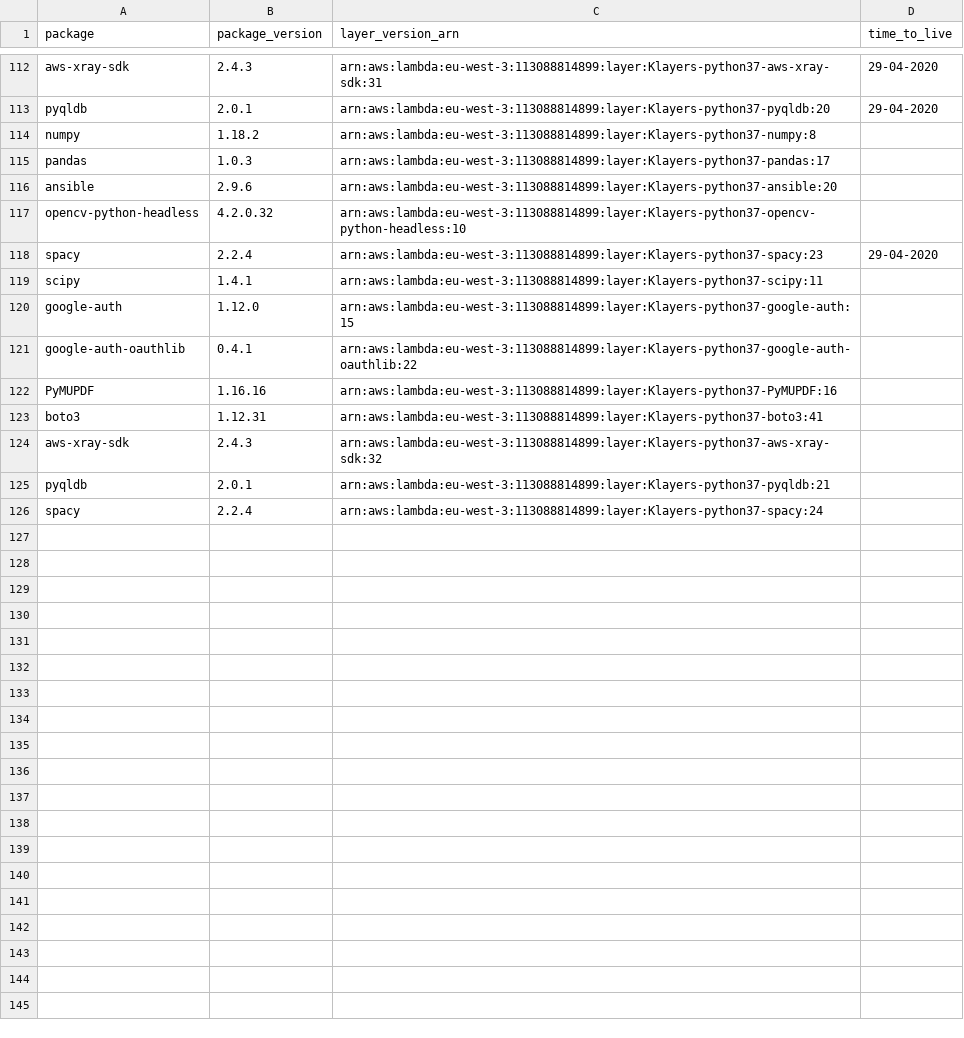
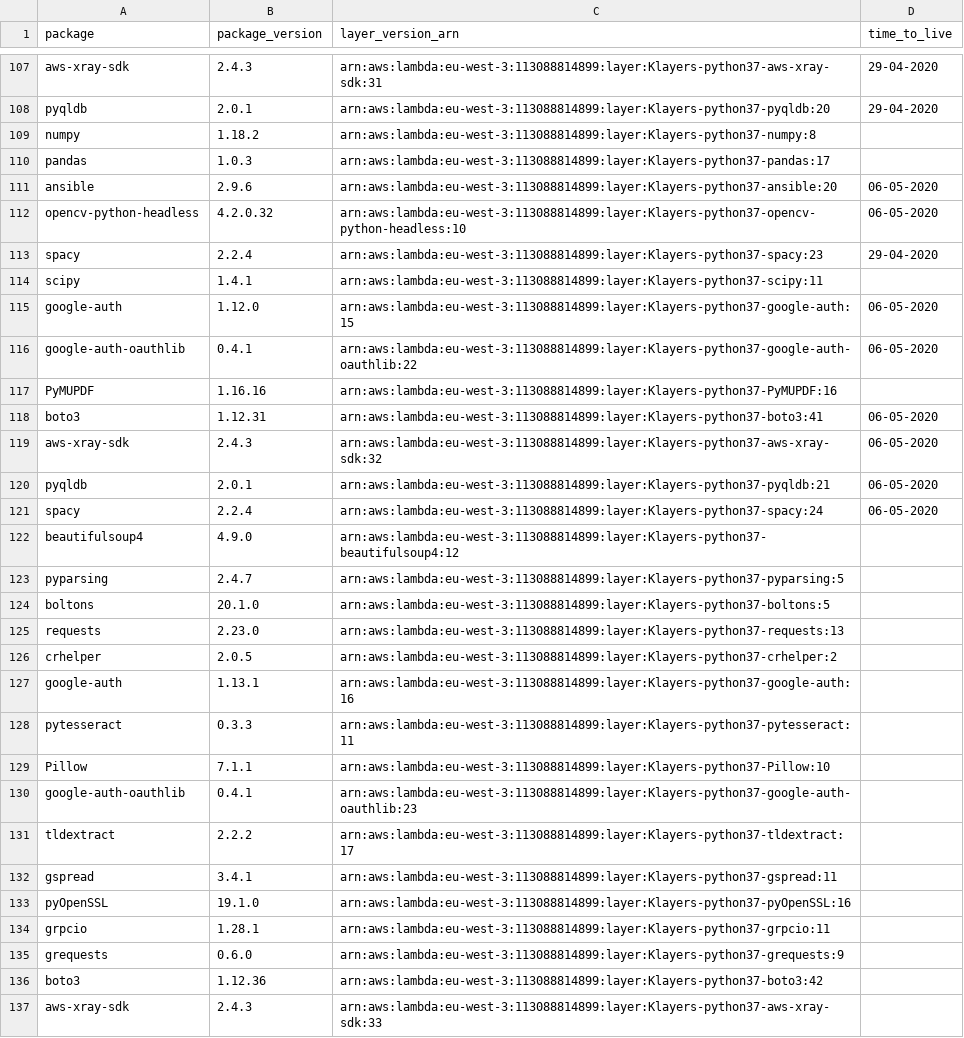
Before and after one commit to keithrozario/Klayers, a CSV file: deployments/python3.7/arns/eu-west-3.csv, drawn as a sheet; only a part is shown, gaps mark what is left out; the diff covers the shown part only.

```diff
--- a/deployments/python3.7/arns/eu-west-3.csv
+++ b/deployments/python3.7/arns/eu-west-3.csv
@@ -115,12 +110,28 @@ numpy,1.18.2,arn:aws:lambda:eu-west-3:113088814899:layer:Klayers-python37-numpy:
 pandas,1.0.3,arn:aws:lambda:eu-west-3:113088814899:layer:Klayers-python37-pandas:17,
-ansible,2.9.6,arn:aws:lambda:eu-west-3:113088814899:layer:Klayers-python37-ansible:20,
-opencv-python-headless,4.2.0.32,arn:aws:lambda:eu-west-3:113088814899:layer:Klayers-python37-opencv-python-headless:10,
+ansible,2.9.6,arn:aws:lambda:eu-west-3:113088814899:layer:Klayers-python37-ansible:20,06-05-2020
+opencv-python-headless,4.2.0.32,arn:aws:lambda:eu-west-3:113088814899:layer:Klayers-python37-opencv-python-headless:10,06-05-2020
 spacy,2.2.4,arn:aws:lambda:eu-west-3:113088814899:layer:Klayers-python37-spacy:23,29-04-2020
 scipy,1.4.1,arn:aws:lambda:eu-west-3:113088814899:layer:Klayers-python37-scipy:11,
-google-auth,1.12.0,arn:aws:lambda:eu-west-3:113088814899:layer:Klayers-python37-google-auth:15,
-google-auth-oauthlib,0.4.1,arn:aws:lambda:eu-west-3:113088814899:layer:Klayers-python37-google-auth-oauthlib:22,
+google-auth,1.12.0,arn:aws:lambda:eu-west-3:113088814899:layer:Klayers-python37-google-auth:15,06-05-2020
+google-auth-oauthlib,0.4.1,arn:aws:lambda:eu-west-3:113088814899:layer:Klayers-python37-google-auth-oauthlib:22,06-05-2020
 PyMUPDF,1.16.16,arn:aws:lambda:eu-west-3:113088814899:layer:Klayers-python37-PyMUPDF:16,
-boto3,1.12.31,arn:aws:lambda:eu-west-3:113088814899:layer:Klayers-python37-boto3:41,
-aws-xray-sdk,2.4.3,arn:aws:lambda:eu-west-3:113088814899:layer:Klayers-python37-aws-xray-sdk:32,
-pyqldb,2.0.1,arn:aws:lambda:eu-west-3:113088814899:layer:Klayers-python37-pyqldb:21,
-spacy,2.2.4,arn:aws:lambda:eu-west-3:113088814899:layer:Klayers-python37-spacy:24,
+boto3,1.12.31,arn:aws:lambda:eu-west-3:113088814899:layer:Klayers-python37-boto3:41,06-05-2020
+aws-xray-sdk,2.4.3,arn:aws:lambda:eu-west-3:113088814899:layer:Klayers-python37-aws-xray-sdk:32,06-05-2020
+pyqldb,2.0.1,arn:aws:lambda:eu-west-3:113088814899:layer:Klayers-python37-pyqldb:21,06-05-2020
+spacy,2.2.4,arn:aws:lambda:eu-west-3:113088814899:layer:Klayers-python37-spacy:24,06-05-2020
+beautifulsoup4,4.9.0,arn:aws:lambda:eu-west-3:113088814899:layer:Klayers-python37-beautifulsoup4:12,
+pyparsing,2.4.7,arn:aws:lambda:eu-west-3:113088814899:layer:Klayers-python37-pyparsing:5,
+boltons,20.1.0,arn:aws:lambda:eu-west-3:113088814899:layer:Klayers-python37-boltons:5,
+requests,2.23.0,arn:aws:lambda:eu-west-3:113088814899:layer:Klayers-python37-requests:13,
+crhelper,2.0.5,arn:aws:lambda:eu-west-3:113088814899:layer:Klayers-python37-crhelper:2,
+google-auth,1.13.1,arn:aws:lambda:eu-west-3:113088814899:layer:Klayers-python37-google-auth:16,
+pytesseract,0.3.3,arn:aws:lambda:eu-west-3:113088814899:layer:Klayers-python37-pytesseract:11,
+Pillow,7.1.1,arn:aws:lambda:eu-west-3:113088814899:layer:Klayers-python37-Pillow:10,
+google-auth-oauthlib,0.4.1,arn:aws:lambda:eu-west-3:113088814899:layer:Klayers-python37-google-auth-oauthlib:23,
+tldextract,2.2.2,arn:aws:lambda:eu-west-3:113088814899:layer:Klayers-python37-tldextract:17,
+gspread,3.4.1,arn:aws:lambda:eu-west-3:113088814899:layer:Klayers-python37-gspread:11,
+pyOpenSSL,19.1.0,arn:aws:lambda:eu-west-3:113088814899:layer:Klayers-python37-pyOpenSSL:16,
+grpcio,1.28.1,arn:aws:lambda:eu-west-3:113088814899:layer:Klayers-python37-grpcio:11,
+grequests,0.6.0,arn:aws:lambda:eu-west-3:113088814899:layer:Klayers-python37-grequests:9,
+boto3,1.12.36,arn:aws:lambda:eu-west-3:113088814899:layer:Klayers-python37-boto3:42,
+aws-xray-sdk,2.4.3,arn:aws:lambda:eu-west-3:113088814899:layer:Klayers-python37-aws-xray-sdk:33,
```
Also changed, not shown: 6 added rows, 5 removed rows and 14 edited cells elsewhere in this file, deployments/python3.7/arns/ap-south-1.csv, deployments/python3.7/arns/eu-north-1.csv, 37 other files.
